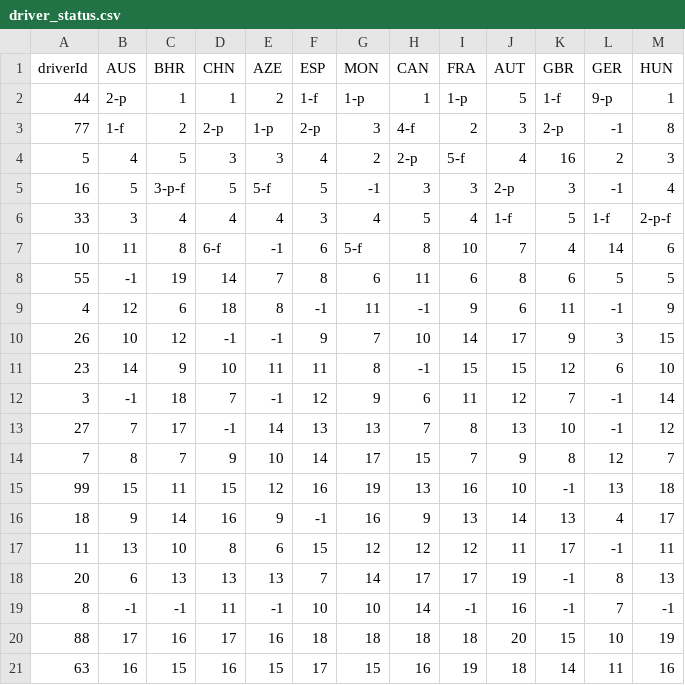
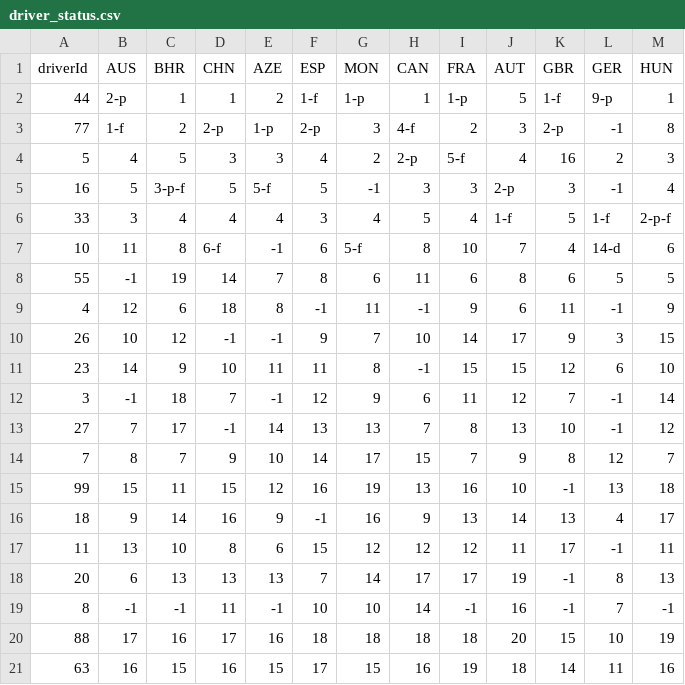
Before and after one commit to ivyxjc/wiki_utils, a CSV file: src/main/resources/2019/driver_status.csv, drawn as a sheet.

Commit message:
:sparkles: team driver season status

```diff
--- a/src/main/resources/2019/driver_status.csv
+++ b/src/main/resources/2019/driver_status.csv
@@ -6,3 +6,3 @@ driverId,AUS,BHR  ,CHN,AZE,ESP,MON,CAN,FRA,AUT,GBR,GER,HUN
 33      ,3  ,4    ,4  ,4  ,3  ,4  ,5  ,4  ,1-f,5  ,1-f,2-p-f
-10      ,11 ,8    ,6-f,-1 ,6  ,5-f,8  ,10 ,7  ,4  ,14 ,6
+10      ,11 ,8    ,6-f,-1 ,6  ,5-f,8  ,10 ,7  ,4  ,14-d,6
 55      ,-1 ,19   ,14 ,7  ,8  ,6  ,11 ,6  ,8  ,6  ,5  ,5
```
Also changed, not shown: 5 other files.
